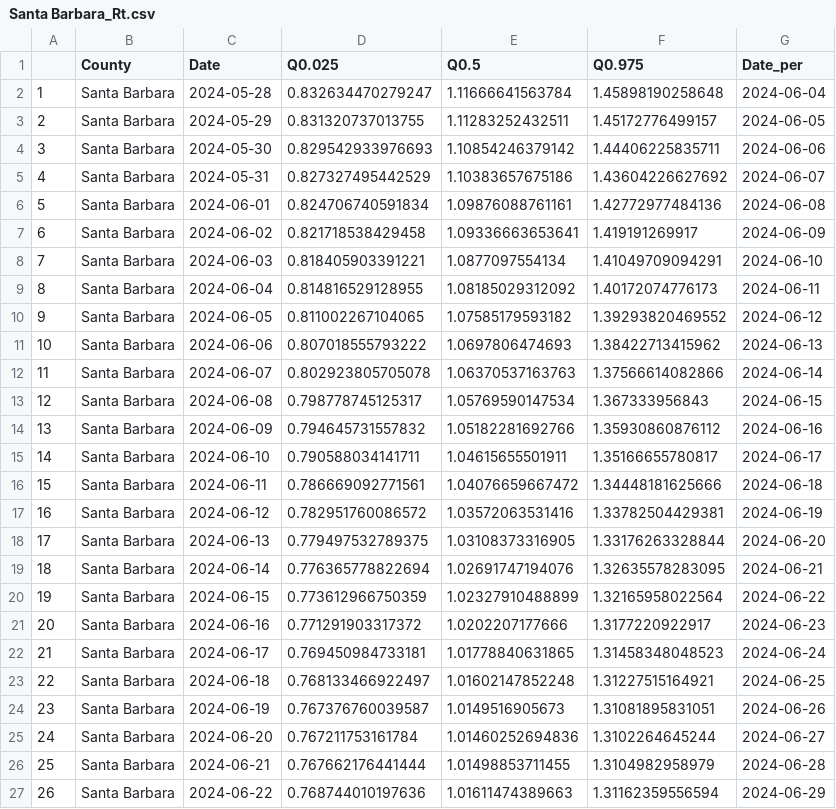
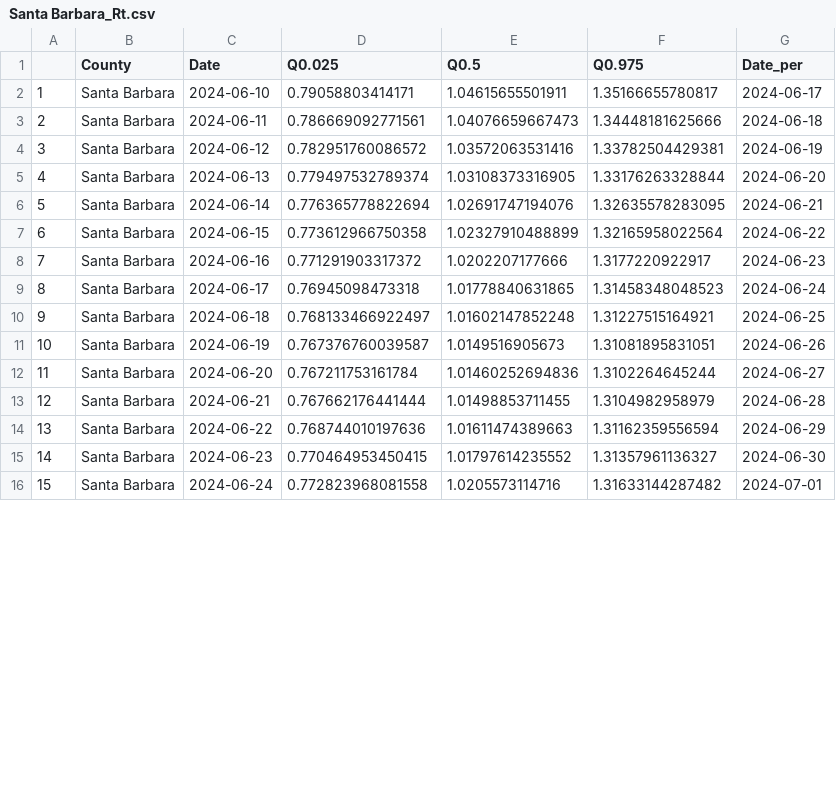
Before and after one commit to mdazatorres/Rt_COVID19_CA_counties_CALCAT, a CSV file: output_CALCAT/Santa Barbara_Rt.csv, drawn as a sheet; only a part is shown; the shorter side is filled out with more unchanged rows; removed rows and columns are numbered as before the commit, all else as after; the diff covers the shown part only; the diff names each change by its address in the sheet, - before the commit and + after, or states it on an @@ line.

```diff
--- a/output_CALCAT/Santa Barbara_Rt.csv
+++ b/output_CALCAT/Santa Barbara_Rt.csv
-row 2: 1 | Santa Barbara | 2024-05-28 | 0.832634470279247 | 1.11666641563784 | 1.45898190258648 | 2024-06-04
-row 3: 2 | Santa Barbara | 2024-05-29 | 0.831320737013755 | 1.11283252432511 | 1.45172776499157 | 2024-06-05
-row 4: 3 | Santa Barbara | 2024-05-30 | 0.829542933976693 | 1.10854246379142 | 1.44406225835711 | 2024-06-06
-row 5: 4 | Santa Barbara | 2024-05-31 | 0.827327495442529 | 1.10383657675186 | 1.43604226627692 | 2024-06-07
-row 6: 5 | Santa Barbara | 2024-06-01 | 0.824706740591834 | 1.09876088761161 | 1.42772977484136 | 2024-06-08
-row 7: 6 | Santa Barbara | 2024-06-02 | 0.821718538429458 | 1.09336663653641 | 1.419191269917 | 2024-06-09
-row 8: 7 | Santa Barbara | 2024-06-03 | 0.818405903391221 | 1.0877097554134 | 1.41049709094291 | 2024-06-10
-row 9: 8 | Santa Barbara | 2024-06-04 | 0.814816529128955 | 1.08185029312092 | 1.40172074776173 | 2024-06-11
-row 10: 9 | Santa Barbara | 2024-06-05 | 0.811002267104065 | 1.07585179593182 | 1.39293820469552 | 2024-06-12
-row 11: 10 | Santa Barbara | 2024-06-06 | 0.807018555793222 | 1.0697806474693 | 1.38422713415962 | 2024-06-13
-row 12: 11 | Santa Barbara | 2024-06-07 | 0.802923805705078 | 1.06370537163763 | 1.37566614082866 | 2024-06-14
-row 13: 12 | Santa Barbara | 2024-06-08 | 0.798778745125317 | 1.05769590147534 | 1.367333956843 | 2024-06-15
-row 14: 13 | Santa Barbara | 2024-06-09 | 0.794645731557832 | 1.05182281692766 | 1.35930860876112 | 2024-06-16
@@ column A renumbered from row 2 down @@
-D2 (Q0.025): 0.790588034141711
+D2 (Q0.025): 0.79058803414171
-E3 (Q0.5): 1.04076659667472
+E3 (Q0.5): 1.04076659667473
-D5 (Q0.025): 0.779497532789375
+D5 (Q0.025): 0.779497532789374
-D7 (Q0.025): 0.773612966750359
+D7 (Q0.025): 0.773612966750358
-D9 (Q0.025): 0.769450984733181
+D9 (Q0.025): 0.76945098473318
```
Also changed, not shown: 48 edited cells elsewhere in this file, output_CALCAT/Los Angeles_Rt.csv, output_CALCAT/San Bernardino_Rt.csv, 17 other files.
